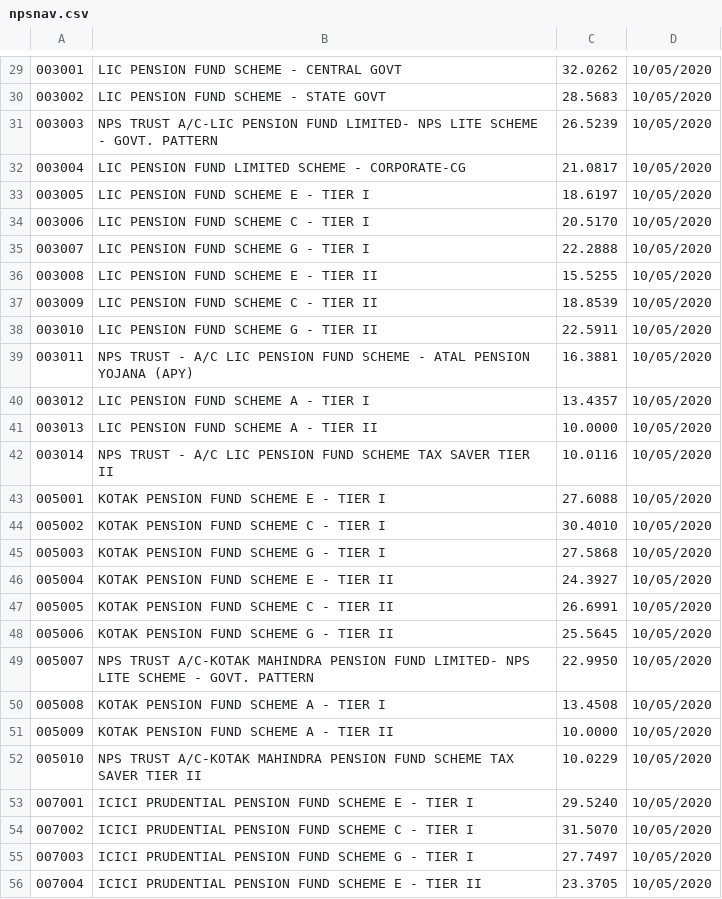
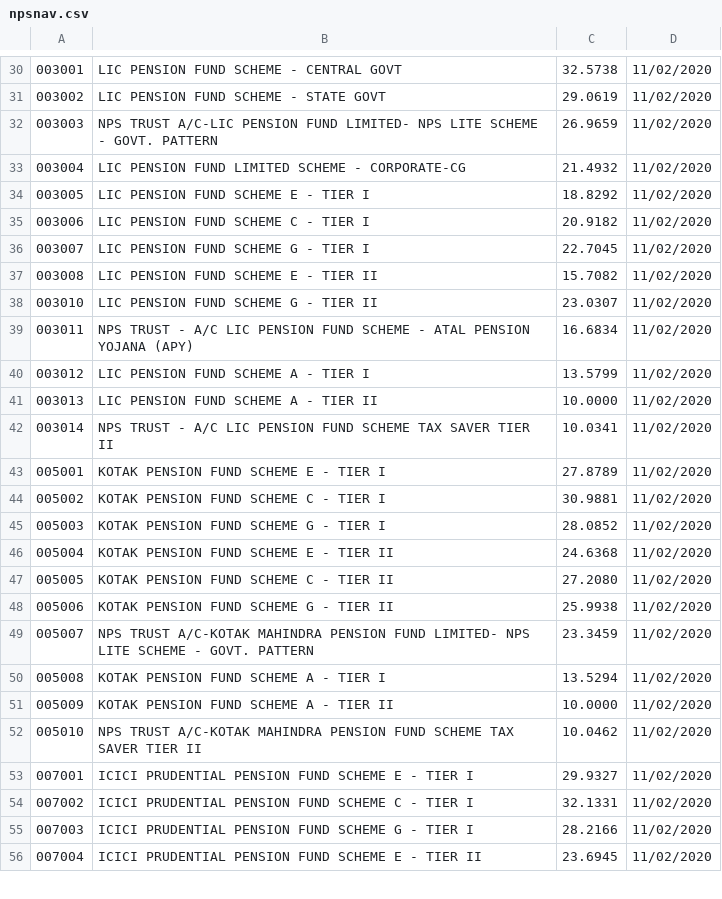
Before and after one commit to grocventory/MFPortfolioBuilder, a CSV file: reports/npsnav.csv, drawn as a sheet; only a part is shown, gaps mark what is left out; the diff covers the shown part only.

```diff
--- a/reports/npsnav.csv
+++ b/reports/npsnav.csv
@@ -29,28 +30,27 @@
-003001,LIC PENSION FUND SCHEME - CENTRAL GOVT,32.0262,10/05/2020
-003002,LIC PENSION FUND SCHEME - STATE GOVT,28.5683,10/05/2020
-003003,NPS TRUST A/C-LIC PENSION FUND LIMITED- NPS LITE SCHEME - GOVT. PATTERN,26.5239,10/05/2020
-003004,LIC PENSION FUND LIMITED SCHEME - CORPORATE-CG,21.0817,10/05/2020
-003005,LIC PENSION FUND SCHEME E - TIER I,18.6197,10/05/2020
-003006,LIC PENSION FUND SCHEME C - TIER I,20.5170,10/05/2020
-003007,LIC PENSION FUND SCHEME G - TIER I,22.2888,10/05/2020
-003008,LIC PENSION FUND SCHEME E - TIER II,15.5255,10/05/2020
-003009,LIC PENSION FUND SCHEME C - TIER II,18.8539,10/05/2020
-003010,LIC PENSION FUND SCHEME G - TIER II,22.5911,10/05/2020
-003011,NPS TRUST - A/C LIC PENSION FUND SCHEME - ATAL PENSION YOJANA (APY),16.3881,10/05/2020
-003012,LIC PENSION FUND SCHEME A - TIER I,13.4357,10/05/2020
-003013,LIC PENSION FUND SCHEME A - TIER II,10.0000,10/05/2020
-003014,NPS TRUST - A/C LIC PENSION FUND SCHEME TAX SAVER TIER II,10.0116,10/05/2020
-005001,KOTAK PENSION FUND SCHEME E - TIER I,27.6088,10/05/2020
-005002,KOTAK PENSION FUND SCHEME C - TIER I,30.4010,10/05/2020
-005003,KOTAK PENSION FUND SCHEME G - TIER I,27.5868,10/05/2020
-005004,KOTAK PENSION FUND SCHEME E - TIER II,24.3927,10/05/2020
-005005,KOTAK PENSION FUND SCHEME C - TIER II,26.6991,10/05/2020
-005006,KOTAK PENSION FUND SCHEME G - TIER II,25.5645,10/05/2020
-005007,NPS TRUST A/C-KOTAK MAHINDRA PENSION FUND LIMITED- NPS LITE SCHEME - GOVT. PATTERN,22.9950,10/05/2020
-005008,KOTAK PENSION FUND SCHEME A - TIER I,13.4508,10/05/2020
-005009,KOTAK PENSION FUND SCHEME A - TIER II,10.0000,10/05/2020
-005010,NPS TRUST A/C-KOTAK MAHINDRA PENSION FUND SCHEME TAX SAVER TIER II,10.0229,10/05/2020
-007001,ICICI PRUDENTIAL PENSION FUND SCHEME E - TIER I,29.5240,10/05/2020
-007002,ICICI PRUDENTIAL PENSION FUND SCHEME C - TIER I,31.5070,10/05/2020
-007003,ICICI PRUDENTIAL PENSION FUND SCHEME G - TIER I,27.7497,10/05/2020
-007004,ICICI PRUDENTIAL PENSION FUND SCHEME E - TIER II,23.3705,10/05/2020
+003001,LIC PENSION FUND SCHEME - CENTRAL GOVT,32.5738,11/02/2020
+003002,LIC PENSION FUND SCHEME - STATE GOVT,29.0619,11/02/2020
+003003,NPS TRUST A/C-LIC PENSION FUND LIMITED- NPS LITE SCHEME - GOVT. PATTERN,26.9659,11/02/2020
+003004,LIC PENSION FUND LIMITED SCHEME - CORPORATE-CG,21.4932,11/02/2020
+003005,LIC PENSION FUND SCHEME E - TIER I,18.8292,11/02/2020
+003006,LIC PENSION FUND SCHEME C - TIER I,20.9182,11/02/2020
+003007,LIC PENSION FUND SCHEME G - TIER I,22.7045,11/02/2020
+003008,LIC PENSION FUND SCHEME E - TIER II,15.7082,11/02/2020
+003010,LIC PENSION FUND SCHEME G - TIER II,23.0307,11/02/2020
+003011,NPS TRUST - A/C LIC PENSION FUND SCHEME - ATAL PENSION YOJANA (APY),16.6834,11/02/2020
+003012,LIC PENSION FUND SCHEME A - TIER I,13.5799,11/02/2020
+003013,LIC PENSION FUND SCHEME A - TIER II,10.0000,11/02/2020
+003014,NPS TRUST - A/C LIC PENSION FUND SCHEME TAX SAVER TIER II,10.0341,11/02/2020
+005001,KOTAK PENSION FUND SCHEME E - TIER I,27.8789,11/02/2020
+005002,KOTAK PENSION FUND SCHEME C - TIER I,30.9881,11/02/2020
+005003,KOTAK PENSION FUND SCHEME G - TIER I,28.0852,11/02/2020
+005004,KOTAK PENSION FUND SCHEME E - TIER II,24.6368,11/02/2020
+005005,KOTAK PENSION FUND SCHEME C - TIER II,27.2080,11/02/2020
+005006,KOTAK PENSION FUND SCHEME G - TIER II,25.9938,11/02/2020
+005007,NPS TRUST A/C-KOTAK MAHINDRA PENSION FUND LIMITED- NPS LITE SCHEME - GOVT. PATTERN,23.3459,11/02/2020
+005008,KOTAK PENSION FUND SCHEME A - TIER I,13.5294,11/02/2020
+005009,KOTAK PENSION FUND SCHEME A - TIER II,10.0000,11/02/2020
+005010,NPS TRUST A/C-KOTAK MAHINDRA PENSION FUND SCHEME TAX SAVER TIER II,10.0462,11/02/2020
+007001,ICICI PRUDENTIAL PENSION FUND SCHEME E - TIER I,29.9327,11/02/2020
+007002,ICICI PRUDENTIAL PENSION FUND SCHEME C - TIER I,32.1331,11/02/2020
+007003,ICICI PRUDENTIAL PENSION FUND SCHEME G - TIER I,28.2166,11/02/2020
+007004,ICICI PRUDENTIAL PENSION FUND SCHEME E - TIER II,23.6945,11/02/2020
```
Also changed, not shown: 1 added row and 99 edited cells elsewhere in this file, reports/nav(mf).csv, reports/nav(sgb).csv, 5 other files.
